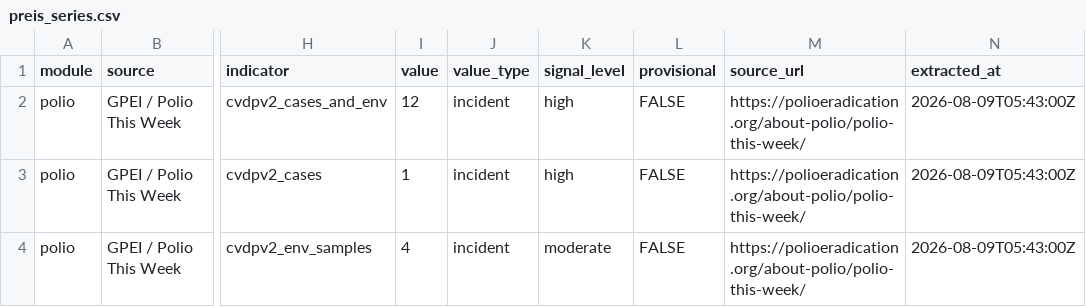
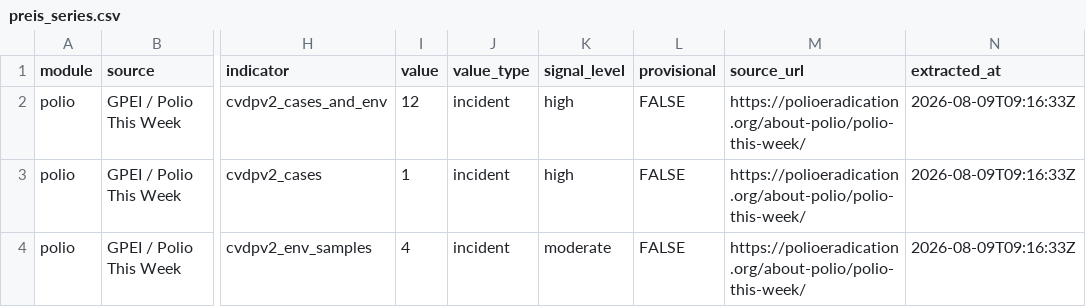
Before and after one commit to zabre-hyacinthe/PREIS_Polio, a CSV file: data/final/preis_common/preis_series.csv, drawn as a sheet; only a part is shown, gaps mark what is left out; the diff names each change by its address in the sheet, - before the commit and + after, or states it on an @@ line.

```diff
--- a/data/final/preis_common/preis_series.csv
+++ b/data/final/preis_common/preis_series.csv
-N2:N4 (extracted_at): 2026-08-09T05:43:00Z
+N2:N4 (extracted_at): 2026-08-09T09:16:33Z
```
Also changed, not shown: dashboard/data/dashboard/polio_africa_email_input.csv, dashboard/data/dashboard/polio_alert_input.csv, 5 other files.
